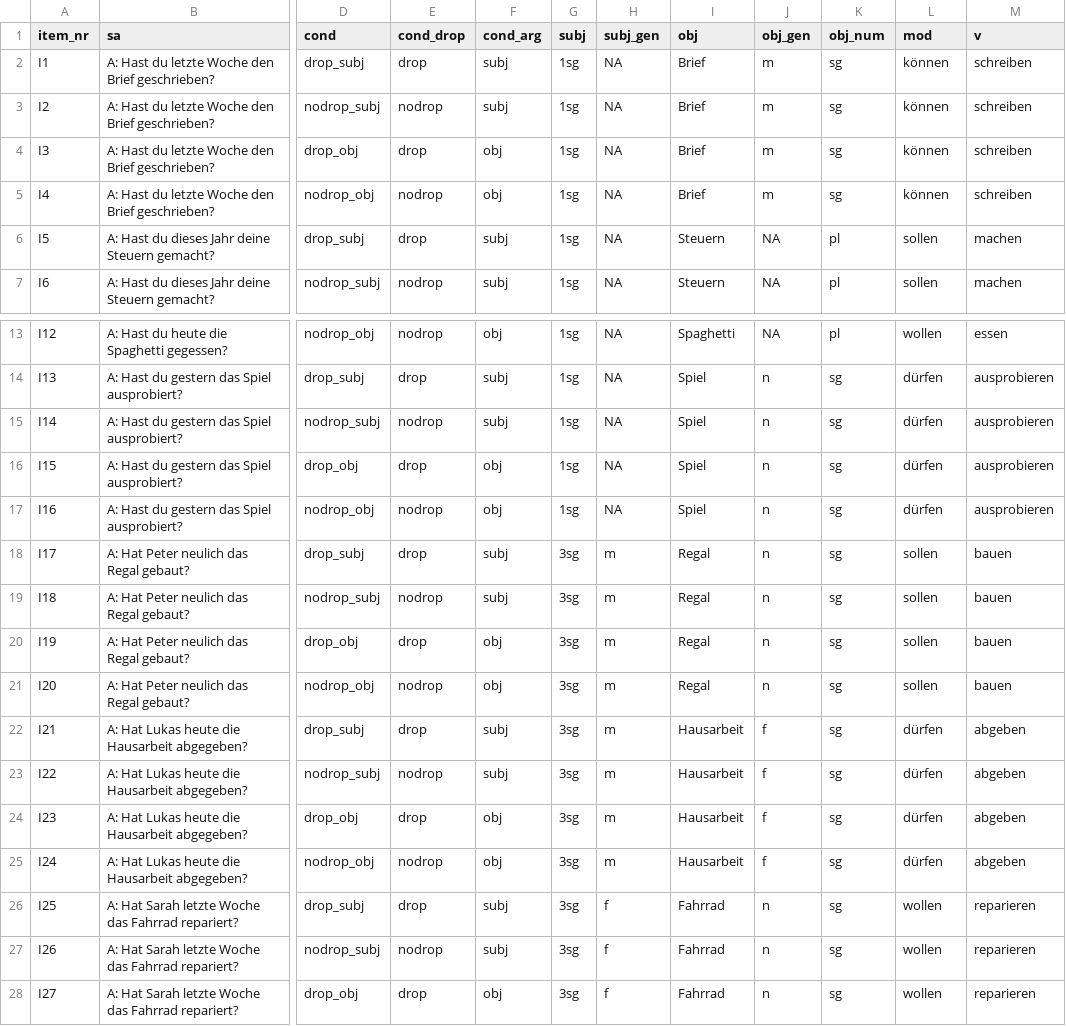
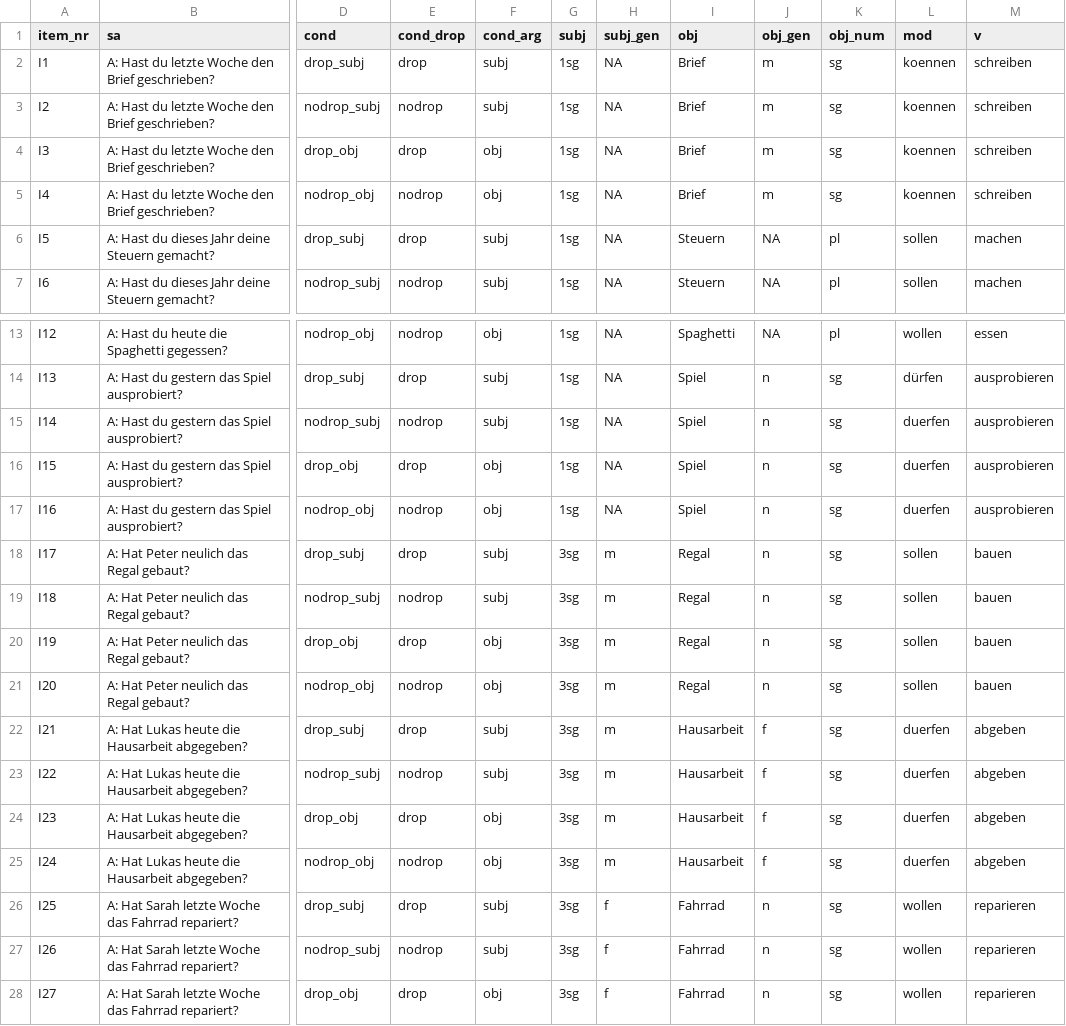
Before and after one commit to Lu-Yanru/Ibex_A04_MG_TD1, a CSV file: chunk_includes/items.csv, drawn as a sheet; only a part is shown, gaps mark what is left out; the diff names each change by its address in the sheet, - before the commit and + after, or states it on an @@ line.

```diff
--- a/chunk_includes/items.csv
+++ b/chunk_includes/items.csv
-L2:L5 (mod): können
+L2:L5 (mod): koennen
-L15:L17 (mod): dürfen
+L15:L17 (mod): duerfen
-L22:L25 (mod): dürfen
+L22:L25 (mod): duerfen
```
Also changed, not shown: 3 other files.
